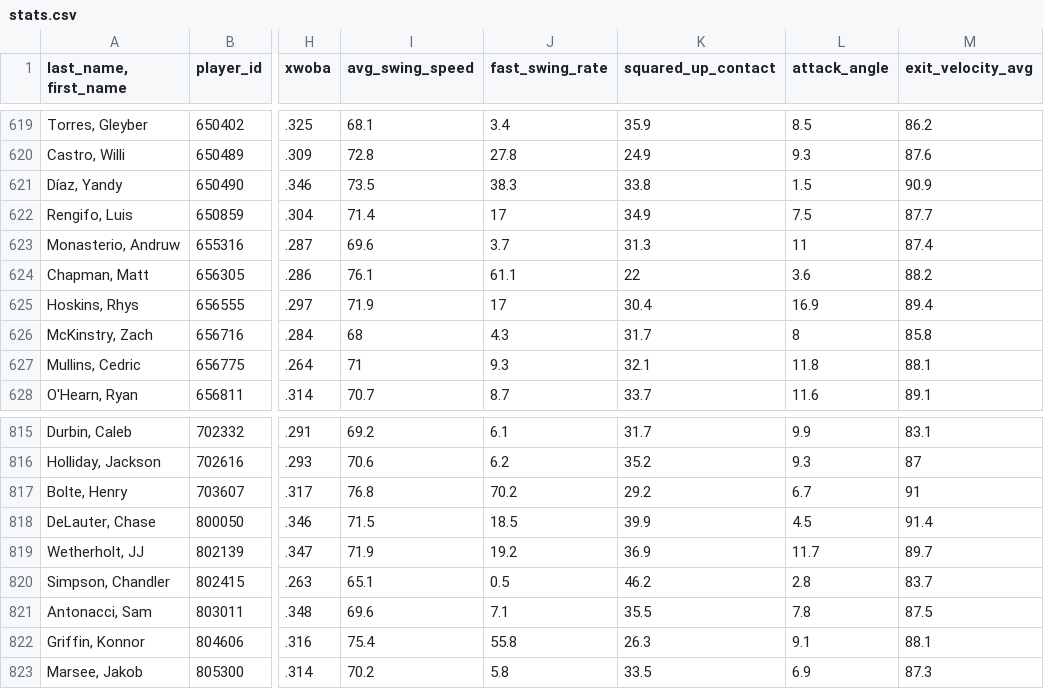
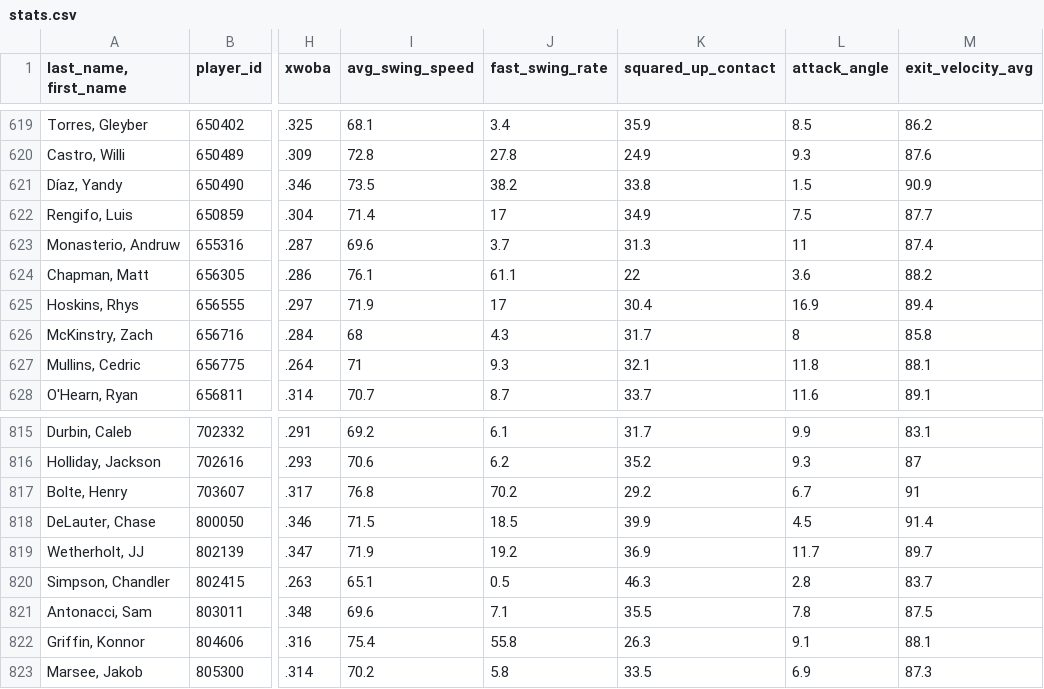
Before and after one commit to JunruWu/mlb-player-similarity, a CSV file: data/stats.csv, drawn as a sheet; only a part is shown, gaps mark what is left out; the diff covers the shown part only; the diff names each change by its address in the sheet, - before the commit and + after, or states it on an @@ line.

```diff
--- a/data/stats.csv
+++ b/data/stats.csv
-J621 (fast_swing_rate): 38.3
+J621 (fast_swing_rate): 38.2
-K820 (squared_up_contact): 46.2
+K820 (squared_up_contact): 46.3
```
Also changed, not shown: 13 edited cells elsewhere in this file.
